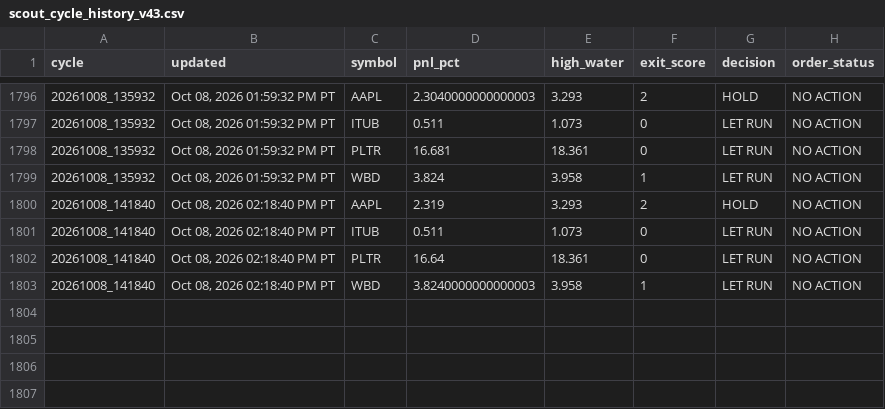
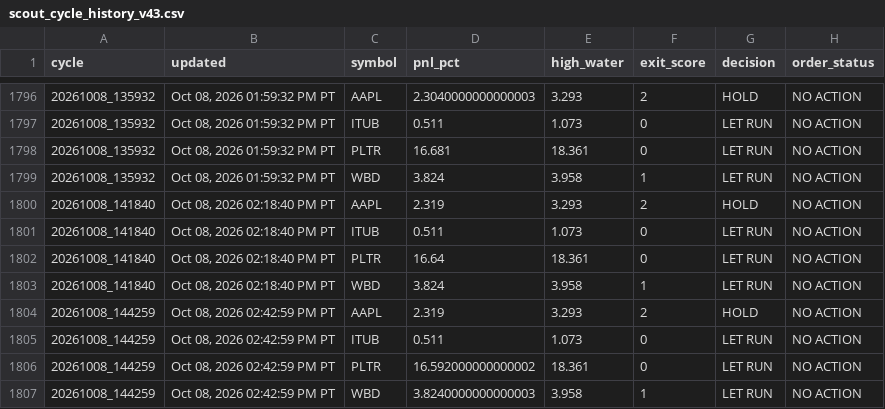
Before and after one commit to Kodamafire/scout-mobile, a CSV file: .scout/scout_cycle_history_v43.csv, drawn as a sheet; only a part is shown, gaps mark what is left out.

Commit message:
Scout automatic cycle

```diff
--- a/.scout/scout_cycle_history_v43.csv
+++ b/.scout/scout_cycle_history_v43.csv
@@ -1802,2 +1802,6 @@ cycle,updated,symbol,pnl_pct,high_water,exit_score,decision,order_status
 20261008_141840,"Oct 08, 2026 02:18:40 PM PT",PLTR,16.64,18.361,0,LET RUN,NO ACTION
-20261008_141840,"Oct 08, 2026 02:18:40 PM PT",WBD,3.8240000000000003,3.958,1,LET RUN,NO ACTION
+20261008_141840,"Oct 08, 2026 02:18:40 PM PT",WBD,3.824,3.958,1,LET RUN,NO ACTION
+20261008_144259,"Oct 08, 2026 02:42:59 PM PT",AAPL,2.319,3.293,2,HOLD,NO ACTION
+20261008_144259,"Oct 08, 2026 02:42:59 PM PT",ITUB,0.511,1.073,0,LET RUN,NO ACTION
+20261008_144259,"Oct 08, 2026 02:42:59 PM PT",PLTR,16.592000000000002,18.361,0,LET RUN,NO ACTION
+20261008_144259,"Oct 08, 2026 02:42:59 PM PT",WBD,3.8240000000000003,3.958,1,LET RUN,NO ACTION
```
Also changed, not shown: 4 other files.
